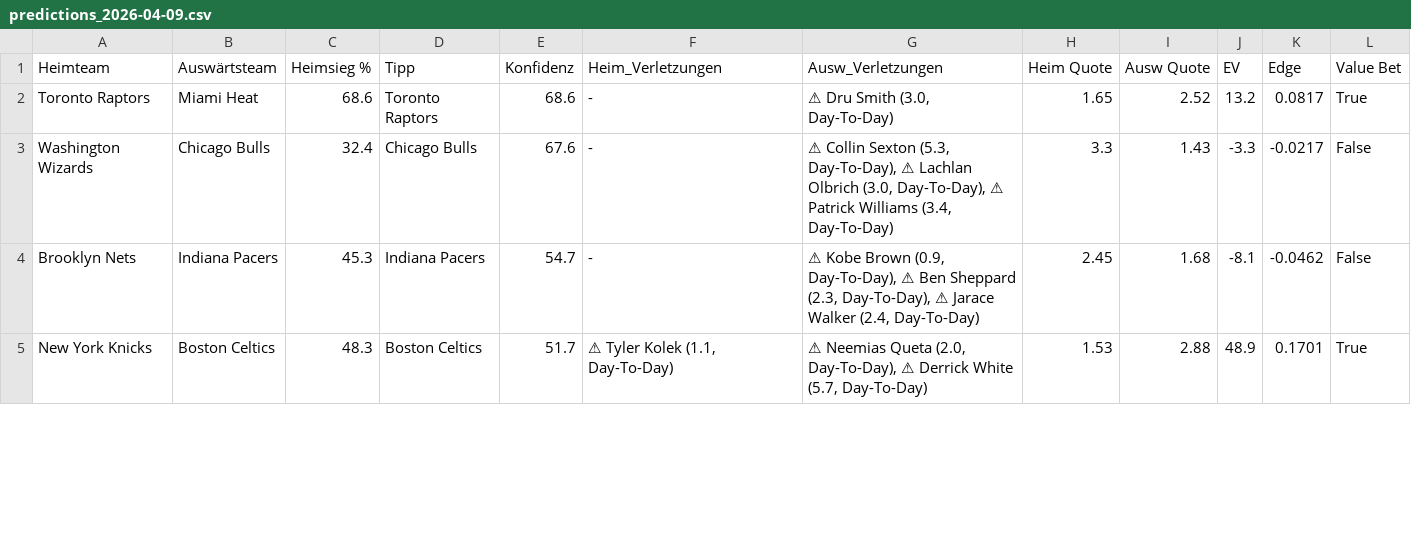
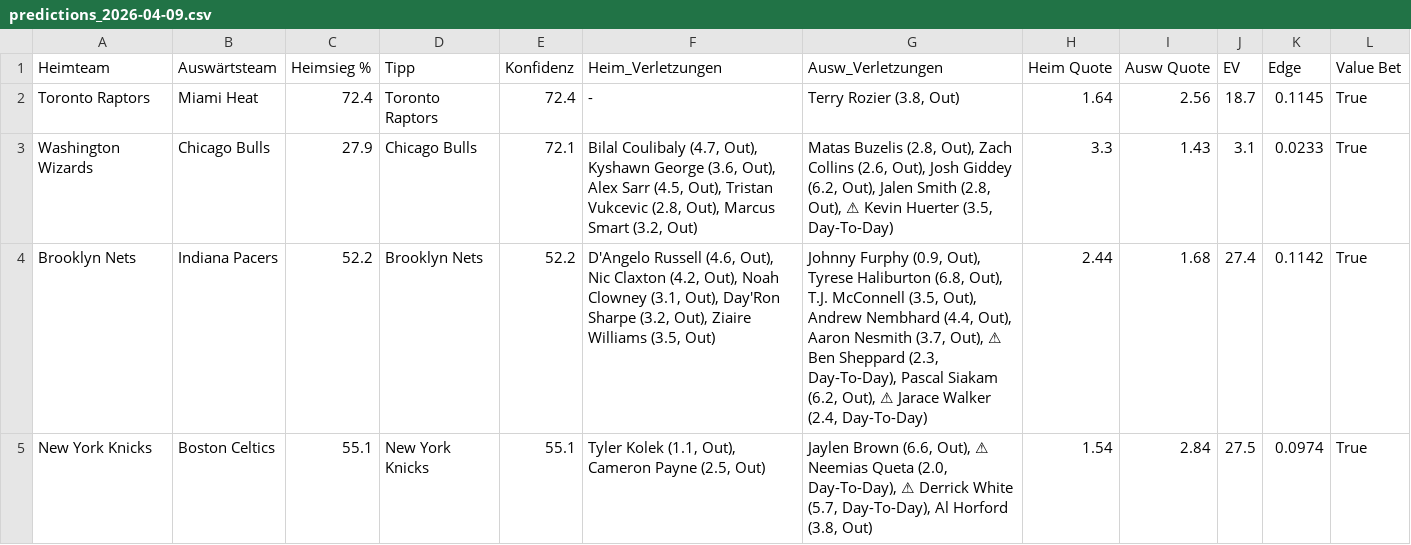
Before and after one commit to aalauge/NBA-Vorhersagen, a CSV file: results/predictions_2026-04-09.csv, drawn as a sheet; only a part is shown; the diff covers the shown part only; the diff names each change by its address in the sheet, - before the commit and + after, or states it on an @@ line.

```diff
--- a/results/predictions_2026-04-09.csv
+++ b/results/predictions_2026-04-09.csv
-C2 (Heimsieg %): 68.6
+C2 (Heimsieg %): 72.4
-E2 (Konfidenz): 68.6
+E2 (Konfidenz): 72.4
-G2 (Ausw_Verletzungen): ⚠ Dru Smith (3.0, Day-To-Day)
+G2 (Ausw_Verletzungen): Terry Rozier (3.8, Out)
-H2 (Heim Quote): 1.65
+H2 (Heim Quote): 1.64
-I2 (Ausw Quote): 2.52
+I2 (Ausw Quote): 2.56
-J2 (EV): 13.2
+J2 (EV): 18.7
-K2 (Edge): 0.0817
+K2 (Edge): 0.1145
-C3 (Heimsieg %): 32.4
+C3 (Heimsieg %): 27.9
-E3 (Konfidenz): 67.6
+E3 (Konfidenz): 72.1
-F3 (Heim_Verletzungen): -
+F3 (Heim_Verletzungen): Bilal Coulibaly (4.7, Out), Kyshawn George (3.6, Out), Alex Sarr (4.5, Out), Tristan Vukcevic (2.8, Out), Marcus Smart (3.2, Out)
-G3 (Ausw_Verletzungen): ⚠ Collin Sexton (5.3, Day-To-Day), ⚠ Lachlan Olbrich (3.0, Day-To-Day), ⚠ Patrick Williams (3.4, Day-To-Day)
+G3 (Ausw_Verletzungen): Matas Buzelis (2.8, Out), Zach Collins (2.6, Out), Josh Giddey (6.2, Out), Jalen Smith (2.8, Out), ⚠ Kevin Huerter (3.5, Day-To-Day)
-J3 (EV): -3.3
+J3 (EV): 3.1
-K3 (Edge): -0.0217
+K3 (Edge): 0.0233
-L3:L4 (Value Bet): False
+L3:L4 (Value Bet): True
-C4 (Heimsieg %): 45.3
+C4 (Heimsieg %): 52.2
-D4 (Tipp): Indiana Pacers
+D4 (Tipp): Brooklyn Nets
-E4 (Konfidenz): 54.7
+E4 (Konfidenz): 52.2
-F4 (Heim_Verletzungen): -
+F4 (Heim_Verletzungen): D'Angelo Russell (4.6, Out), Nic Claxton (4.2, Out), Noah Clowney (3.1, Out), Day'Ron Sharpe (3.2, Out), Ziaire Williams (3.5, Out)
-G4 (Ausw_Verletzungen): ⚠ Kobe Brown (0.9, Day-To-Day), ⚠ Ben Sheppard (2.3, Day-To-Day), ⚠ Jarace…
+G4 (Ausw_Verletzungen): Johnny Furphy (0.9, Out), Tyrese Haliburton (6.8, Out), T.J. McConnell (3.5, Out), Andrew Nembhard (4.4, Out), Aaron Nesmith (3.7, Out), ⚠ Ben Sheppard (2.3, Day-To-Day), Pascal Siakam (6.2, Out), ⚠ Jarace…
-H4 (Heim Quote): 2.45
+H4 (Heim Quote): 2.44
-J4 (EV): -8.1
+J4 (EV): 27.4
-K4 (Edge): -0.0462
+K4 (Edge): 0.1142
-C5 (Heimsieg %): 48.3
+C5 (Heimsieg %): 55.1
-D5 (Tipp): Boston Celtics
+D5 (Tipp): New York Knicks
-E5 (Konfidenz): 51.7
+E5 (Konfidenz): 55.1
-F5 (Heim_Verletzungen): ⚠ Tyler Kolek (1.1, Day-To-Day)
+F5 (Heim_Verletzungen): Tyler Kolek (1.1, Out), Cameron Payne (2.5, Out)
-G5 (Ausw_Verletzungen): ⚠ Neemias Queta (2.0, Day-To-Day), ⚠ Derrick White (5.7, Day-To-Day)
+G5 (Ausw_Verletzungen): Jaylen Brown (6.6, Out), ⚠ Neemias Queta (2.0, Day-To-Day), ⚠ Derrick White (5.7, Day-To-Day), Al Horford (3.8, Out)
-H5 (Heim Quote): 1.53
+H5 (Heim Quote): 1.54
-I5 (Ausw Quote): 2.88
+I5 (Ausw Quote): 2.84
-J5 (EV): 48.9
+J5 (EV): 27.5
-K5 (Edge): 0.1701
+K5 (Edge): 0.0974
```
Also changed, not shown: 14 edited cells elsewhere in this file, odds/odds_2026-04-09.csv.
